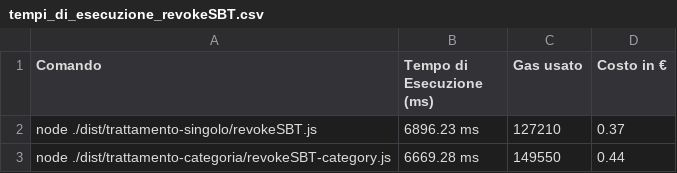
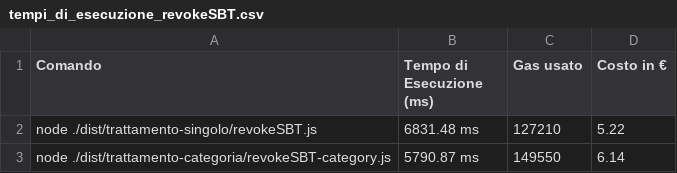
Before and after one commit to biagioboi/MedAuthZK, a CSV file: veramo-project/tempi_di_esecuzione_revokeSBT.csv, drawn as a sheet.

```diff
--- a/veramo-project/tempi_di_esecuzione_revokeSBT.csv
+++ b/veramo-project/tempi_di_esecuzione_revokeSBT.csv
@@ -1,3 +1,3 @@
 Comando,Tempo di Esecuzione (ms),Gas usato,Costo in €
-node ./dist/trattamento-singolo/revokeSBT.js,6896.23 ms,127210,0.37
-node ./dist/trattamento-categoria/revokeSBT-category.js,6669.28 ms,149550,0.44
+node ./dist/trattamento-singolo/revokeSBT.js,6831.48 ms,127210,5.22
+node ./dist/trattamento-categoria/revokeSBT-category.js,5790.87 ms,149550,6.14
```
Also changed, not shown: veramo-project/outputs/benchmark_results.csv, veramo-project/outputs/benchmark_results_multiple_categories.csv, 5 other files.
